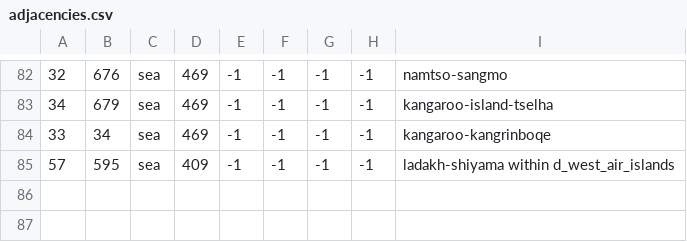
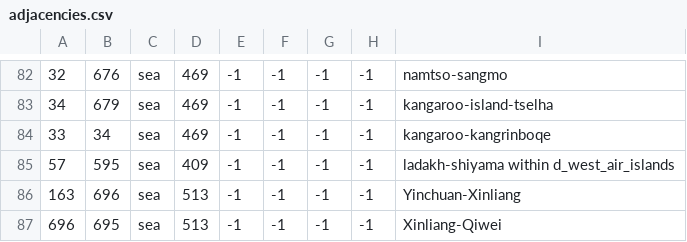
Before and after one commit to TypicalCrusader/ATLA-restored, a CSV file: avatar - four nations restored/map/adjacencies.csv, drawn as a sheet; only a part is shown, gaps mark what is left out; the diff names each change by its address in the sheet, - before the commit and + after, or states it on an @@ line.

Commit message:
Dong 1 After Merge

```diff
--- a/avatar - four nations restored/map/adjacencies.csv
+++ b/avatar - four nations restored/map/adjacencies.csv
+row 86: 163 | 696 | sea | 513 | -1 | -1 | -1 | -1 | Yinchuan-Xinliang
+row 87: 696 | 695 | sea | 513 | -1 | -1 | -1 | -1 | Xinliang-Qiwei
```
